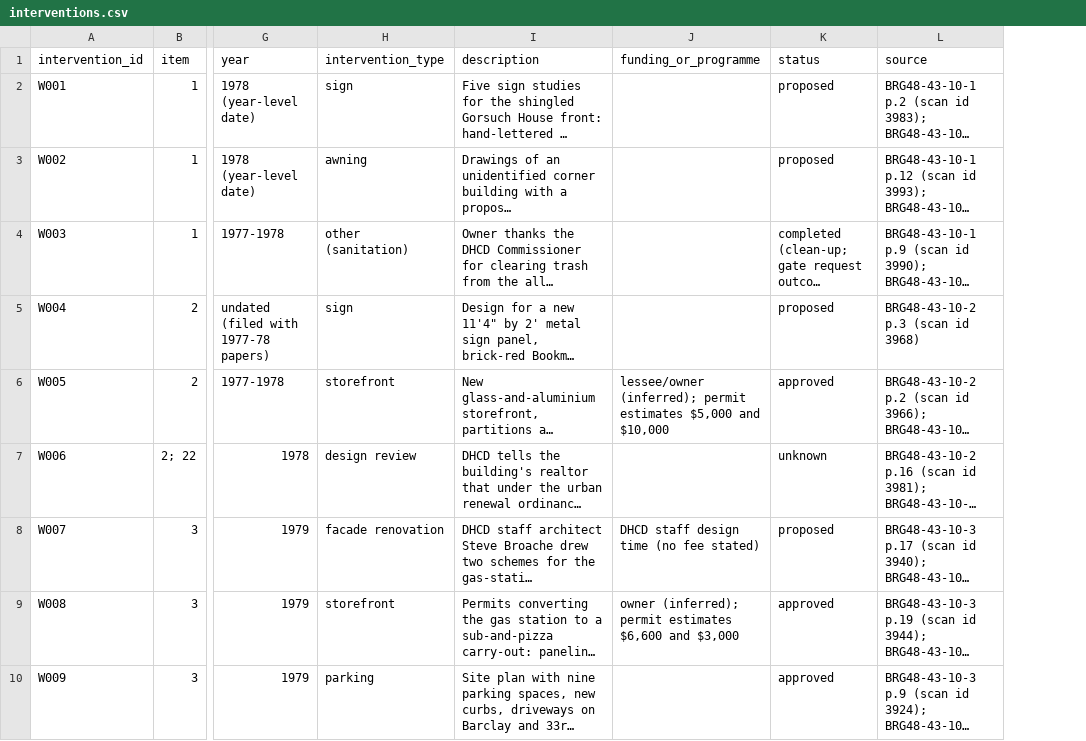
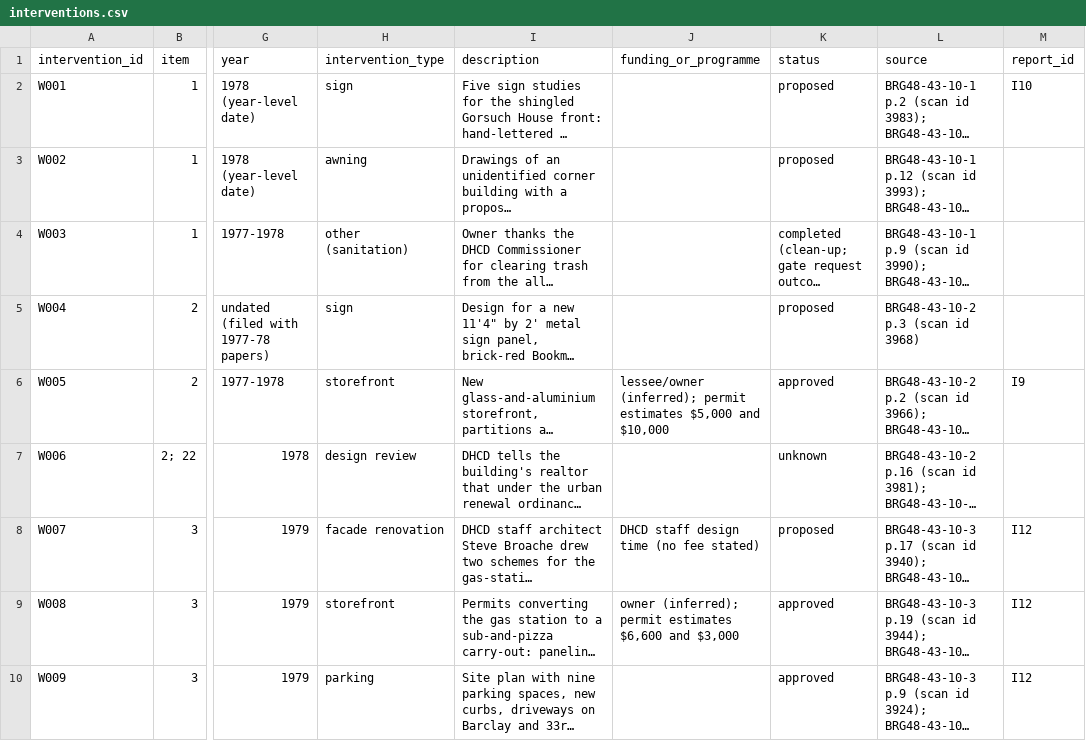
Before and after one commit to jetton999/pricing-the-unpriced, a CSV file: team/precedent/interventions.csv, drawn as a sheet; only a part is shown, gaps mark what is left out; long unchanged cells end in …; the diff names each change by its address in the sheet, - before the commit and + after, or states it on an @@ line.

```diff
--- a/team/precedent/interventions.csv
+++ b/team/precedent/interventions.csv
+column M (report_id), rows 2-10: I10 |  |  |  | I9 |  | I12 | I12 | I12
```
Also changed, not shown: team/precedent/folder_index.csv, 12 other files.
